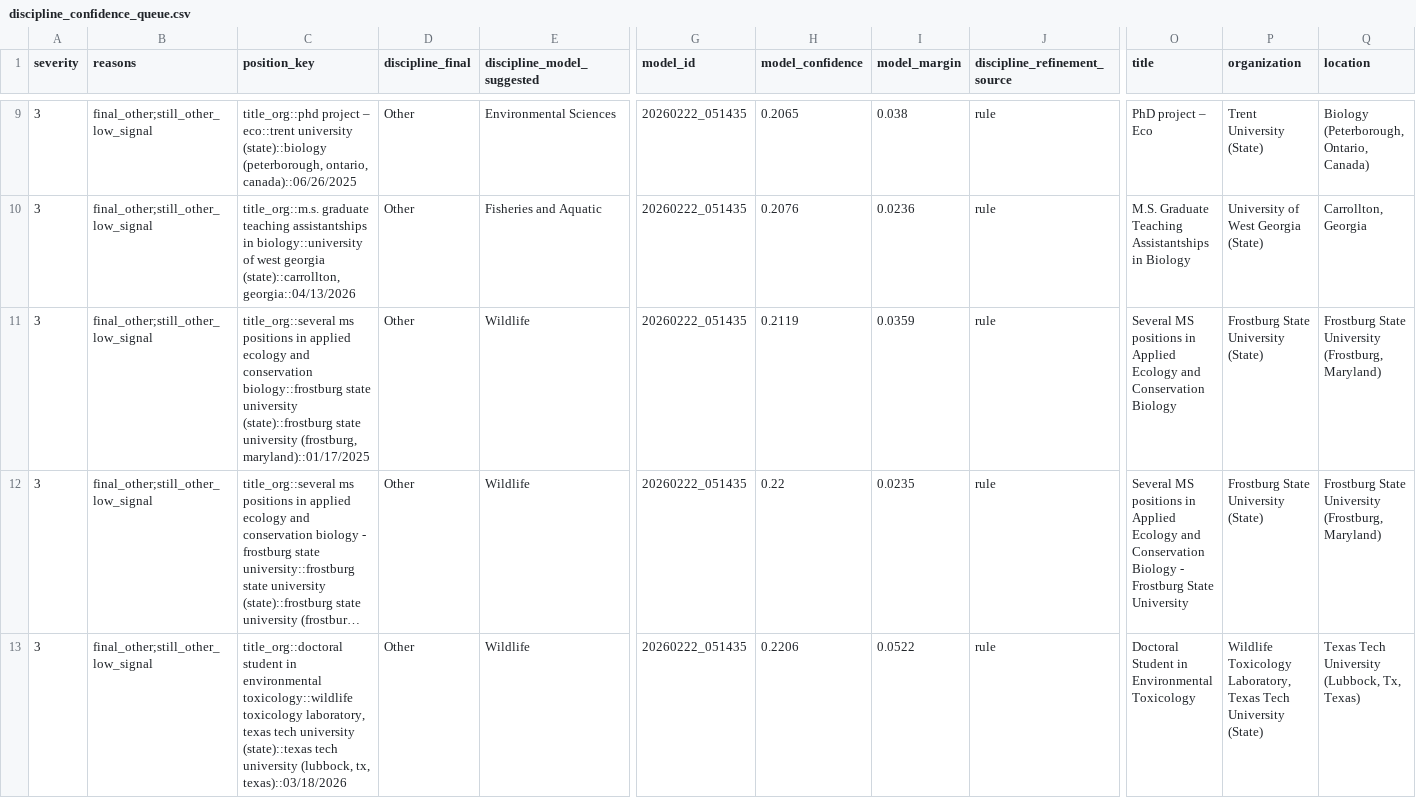
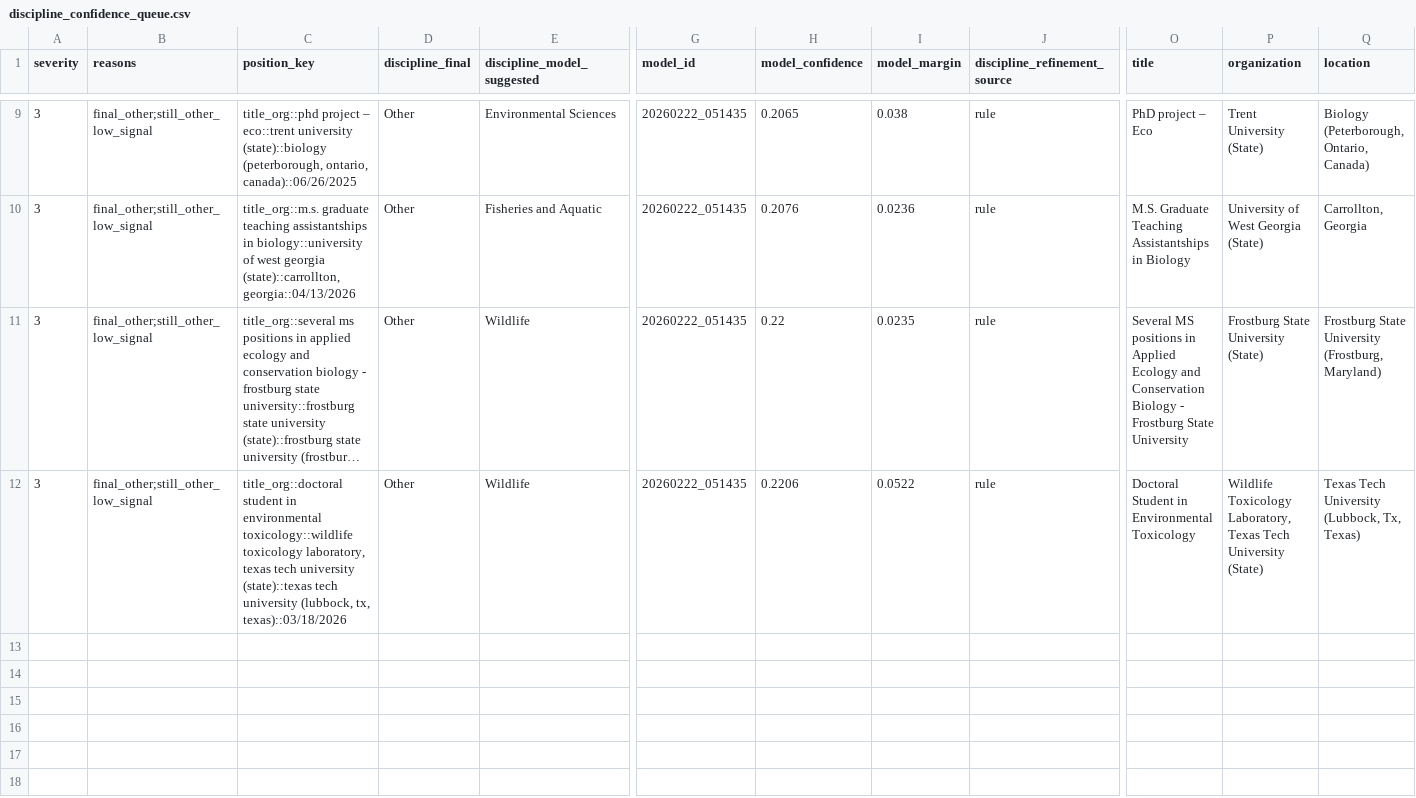
Before and after one commit to chrischizinski/wildlife-grad-dashboard, a CSV file: data/processed/discipline_confidence_queue.csv, drawn as a sheet; only a part is shown, gaps mark what is left out; long unchanged cells end in …; rows hold the shown columns only; the diff names each change by its address in the sheet, - before the commit and + after, or states it on an @@ line.

```diff
--- a/data/processed/discipline_confidence_queue.csv
+++ b/data/processed/discipline_confidence_queue.csv
-row 11: 3 | final_other;still_other_low_signal | title_org::several ms positions in applied ecology and conservation biology::frostburg state university (state)::frostburg state university (frostburg, maryland)::01/17/2025 | Other | Wildlife | 20260222_051435 | 0.2119 | 0.0359 | rule | Several MS positions in Applied Ecology and Conservation Biology | Frostburg State University (State) | Frostburg State University (Frostburg, Maryland)
```
Also changed, not shown: 21 other files.
